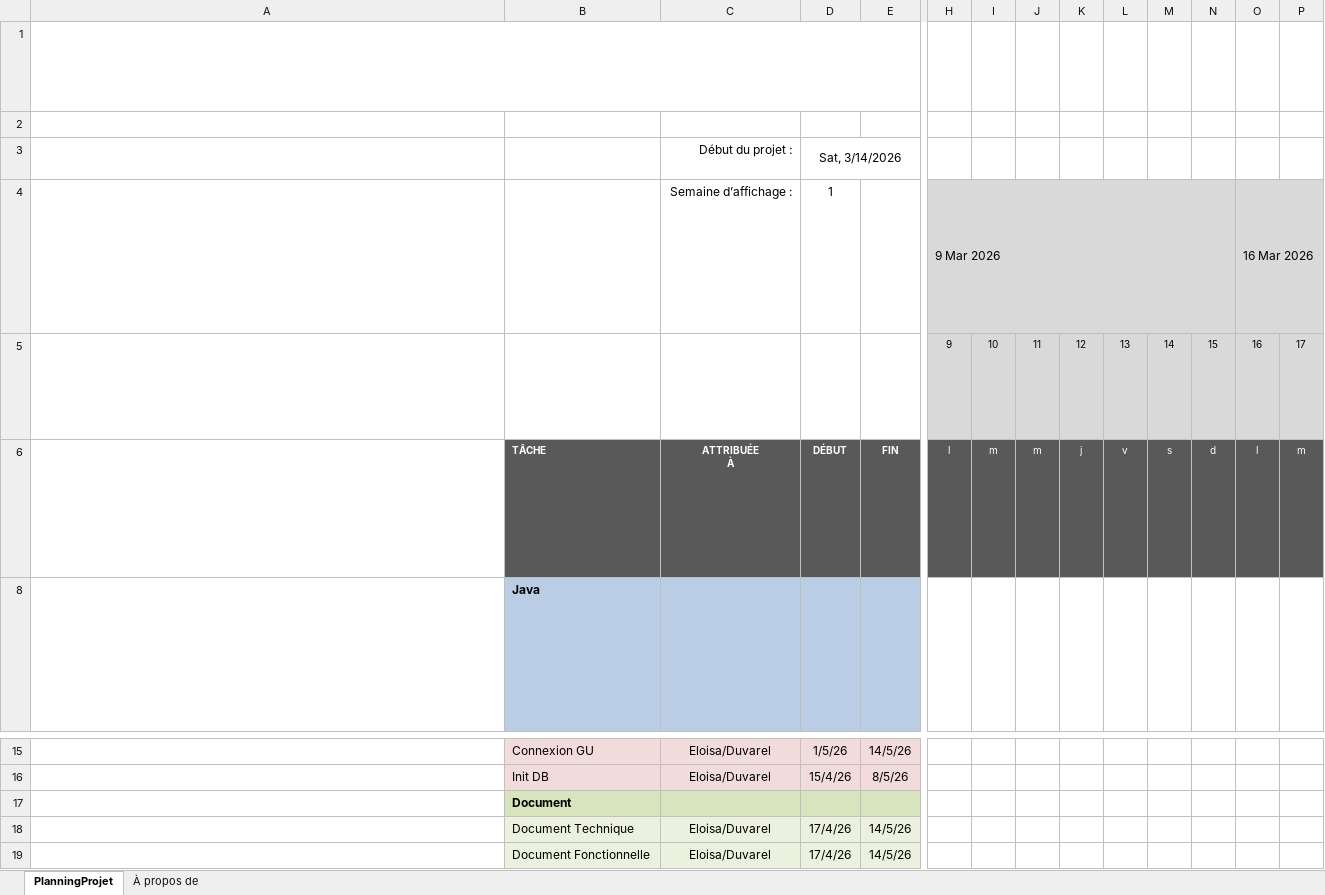
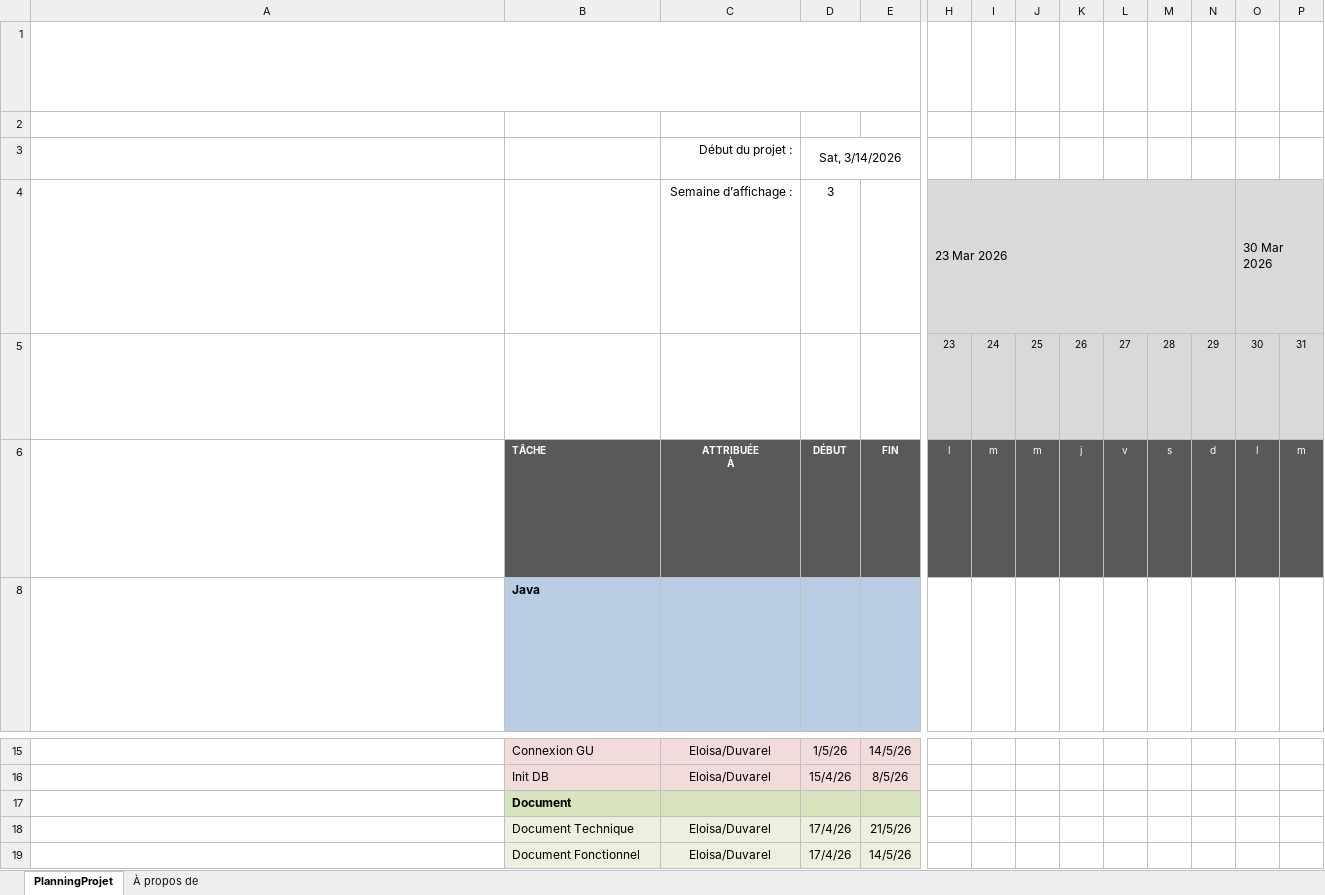
Before and after one commit to Yassinecherti/PROJETJAVA, an Excel workbook: documentation/planning.xlsx, sheet PlanningProjet, drawn as a sheet; only a part is shown, gaps mark what is left out; long unchanged cells end in …; values as stored, in another font and other column widths than the file's, no borders; conditional formats not drawn; removed rows and columns are numbered as before the commit, all else as after; rows hold the shown columns only; ↵ is a line break in a cell; the diff names each change by its address in the sheet, - before the commit and + after, or states it on an @@ line.

Commit message:
mise à jours planning

```diff
--- a/documentation/planning.xlsx (sheet PlanningProjet)
+++ b/documentation/planning.xlsx (sheet PlanningProjet)
-row 4: La semaine d’affichage dans la cellule E4 représente la semaine de début à afficher dans le planning de projet dans la cellule I4. La date de début du projet est considérée comme étant la semaine 1. Pour modifier la semaine d’affichage, entrez simplement un nouveau numéro de semaine dans la cellule E4. ↵ La date de début pour chaque semaine, à commencer par la semaine d’affichage dans la cellule E4, figure dans la cellule I4 et est calculée automatiquement. Cet affichage représente 8 semaines, de cellule I4 à la cellule BF4. ↵ Vous ne devez pas modifier ces cellules. ↵ Semaine d’affichage : l’étiquette figure dans la cellule C4. |  | Semaine d’affichage : | 1 |  | 9 Mar 2026 |  |  |  |  |  |  | 16 Mar 2026
-row 5: Les cellules I5 à BL5 contiennent le numéro de jour pour la semaine représentée dans le bloc de cellules au-dessus de chaque cellule de date, et leurs valeurs sont calculées automatiquement. ↵ Vous ne devez pas modifier ces cellules. ↵ La date du jour est entourée de rouge (hex #AD3815), depuis la date du jour dans la ligne 5 jusqu’à la colonne de date entière à la fin du planning de projet. |  |  |  |  | 9 | 10 | 11 | 12 | 13 | 14 | 15 | 16 | 17
+row 4: La semaine d’affichage dans la cellule E4 représente la semaine de début à afficher dans le planning de projet dans la cellule I4. La date de début du projet est considérée comme étant la semaine 1. Pour modifier la semaine d’affichage, entrez simplement un nouveau numéro de semaine dans la cellule E4. ↵ La date de début pour chaque semaine, à commencer par la semaine d’affichage dans la cellule E4, figure dans la cellule I4 et est calculée automatiquement. Cet affichage représente 8 semaines, de cellule I4 à la cellule BF4. ↵ Vous ne devez pas modifier ces cellules. ↵ Semaine d’affichage : l’étiquette figure dans la cellule C4. |  | Semaine d’affichage : | 3 |  | 23 Mar 2026 |  |  |  |  |  |  | 30 Mar 2026
+row 5: Les cellules I5 à BL5 contiennent le numéro de jour pour la semaine représentée dans le bloc de cellules au-dessus de chaque cellule de date, et leurs valeurs sont calculées automatiquement. ↵ Vous ne devez pas modifier ces cellules. ↵ La date du jour est entourée de rouge (hex #AD3815), depuis la date du jour dans la ligne 5 jusqu’à la colonne de date entière à la fin du planning de projet. |  |  |  |  | 23 | 24 | 25 | 26 | 27 | 28 | 29 | 30 | 31
-E18: 14/5/26
+E18: 21/5/26
-B19: Document Fonctionnelle
+B19: Document Fonctionnel
```
Also changed, not shown: hidden cells, 2 other files.
